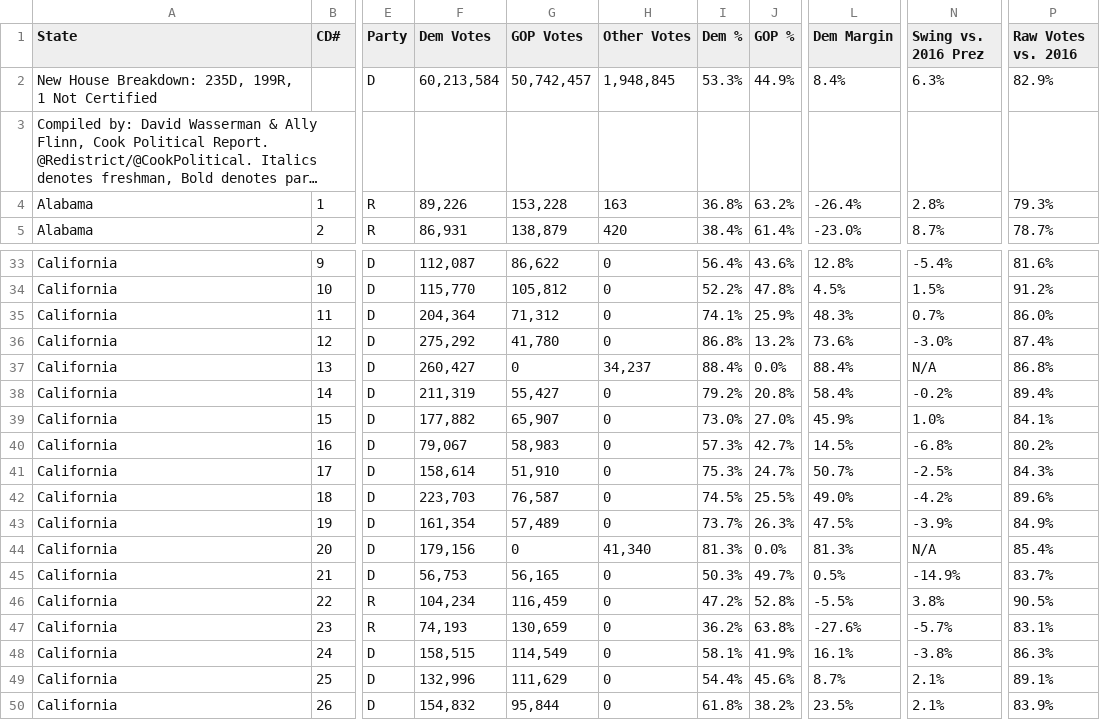
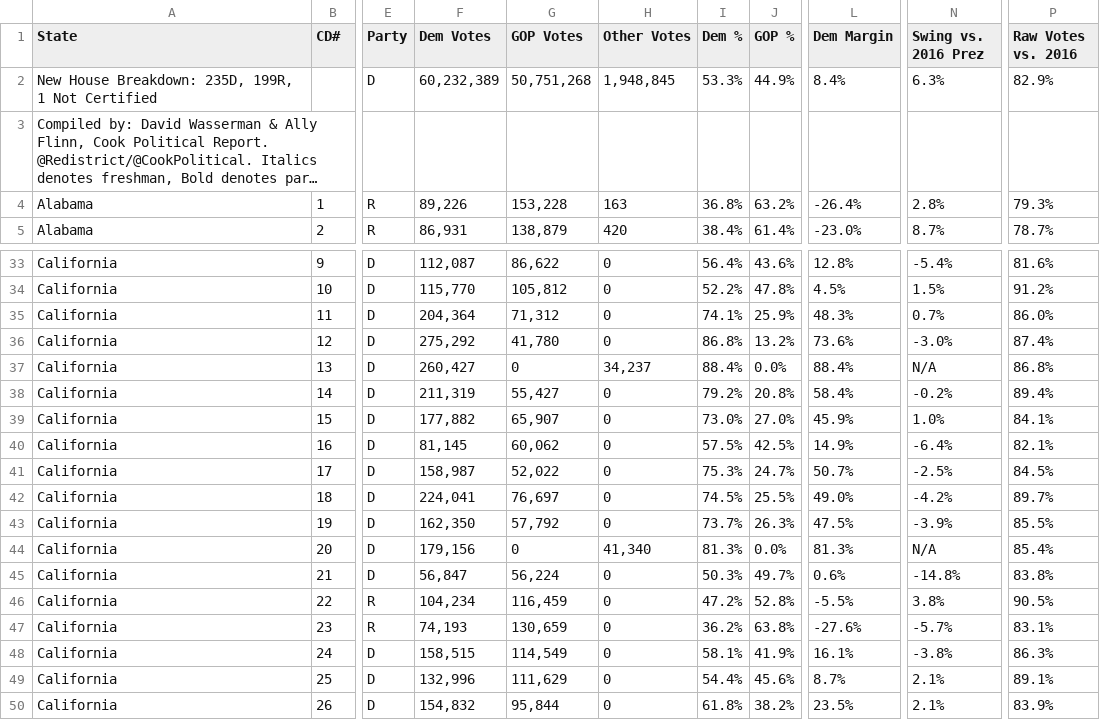
Before and after one commit to NathanLazarus/GerrymanderingCDFs, a CSV file: Data/HousePopularVote.csv, drawn as a sheet; only a part is shown, gaps mark what is left out; long unchanged cells end in …; the diff covers the shown part only; the diff names each change by its address in the sheet, - before the commit and + after, or states it on an @@ line.

Commit message:
Vote update

```diff
--- a/Data/HousePopularVote.csv
+++ b/Data/HousePopularVote.csv
-F2 (Dem Votes): 60,213,584
+F2 (Dem Votes): 60,232,389
-G2 (GOP Votes): 50,742,457
+G2 (GOP Votes): 50,751,268
-F40 (Dem Votes): 79,067
+F40 (Dem Votes): 81,145
-G40 (GOP Votes): 58,983
+G40 (GOP Votes): 60,062
-I40 (Dem %): 57.3%
+I40 (Dem %): 57.5%
-J40 (GOP %): 42.7%
+J40 (GOP %): 42.5%
-L40 (Dem Margin): 14.5%
+L40 (Dem Margin): 14.9%
-N40 (Swing vs. 2016 Prez): -6.8%
+N40 (Swing vs. 2016 Prez): -6.4%
-P40 (Raw Votes vs. 2016): 80.2%
+P40 (Raw Votes vs. 2016): 82.1%
-F41 (Dem Votes): 158,614
+F41 (Dem Votes): 158,987
-G41 (GOP Votes): 51,910
+G41 (GOP Votes): 52,022
-P41 (Raw Votes vs. 2016): 84.3%
+P41 (Raw Votes vs. 2016): 84.5%
-F42 (Dem Votes): 223,703
+F42 (Dem Votes): 224,041
-G42 (GOP Votes): 76,587
+G42 (GOP Votes): 76,697
-P42 (Raw Votes vs. 2016): 89.6%
+P42 (Raw Votes vs. 2016): 89.7%
-F43 (Dem Votes): 161,354
+F43 (Dem Votes): 162,350
-G43 (GOP Votes): 57,489
+G43 (GOP Votes): 57,792
-P43 (Raw Votes vs. 2016): 84.9%
+P43 (Raw Votes vs. 2016): 85.5%
-F45 (Dem Votes): 56,753
+F45 (Dem Votes): 56,847
-G45 (GOP Votes): 56,165
+G45 (GOP Votes): 56,224
-L45 (Dem Margin): 0.5%
+L45 (Dem Margin): 0.6%
-N45 (Swing vs. 2016 Prez): -14.9%
+N45 (Swing vs. 2016 Prez): -14.8%
-P45 (Raw Votes vs. 2016): 83.7%
+P45 (Raw Votes vs. 2016): 83.8%
```
Also changed, not shown: 12 edited cells elsewhere in this file, 8 other files.
